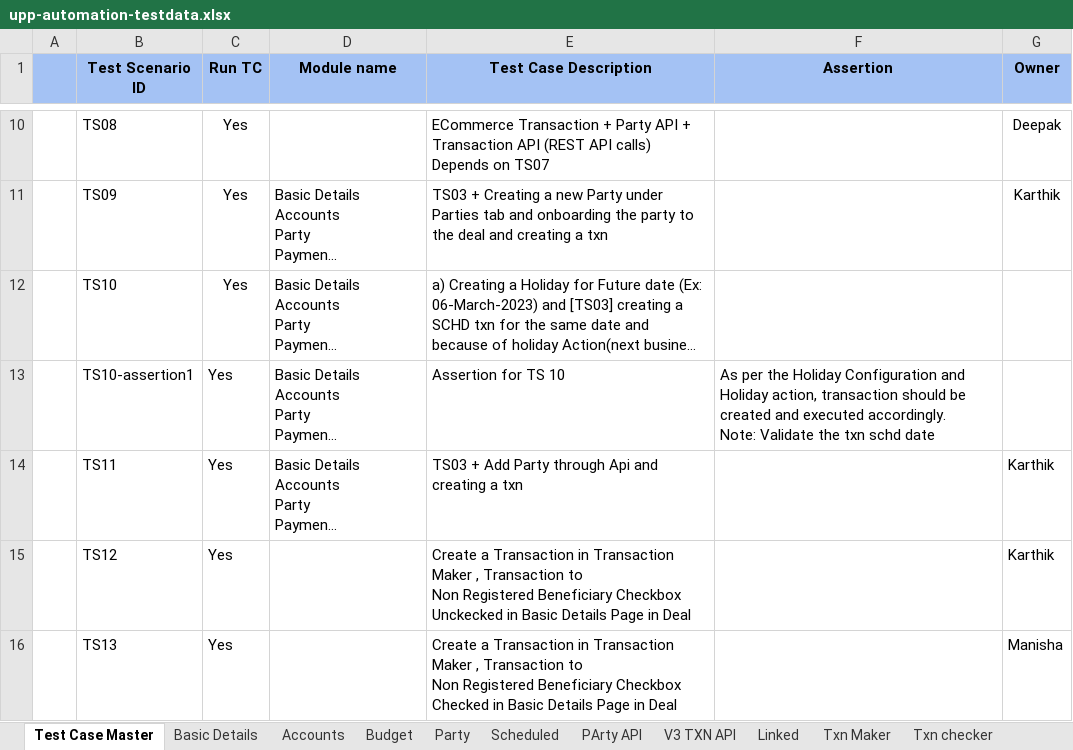
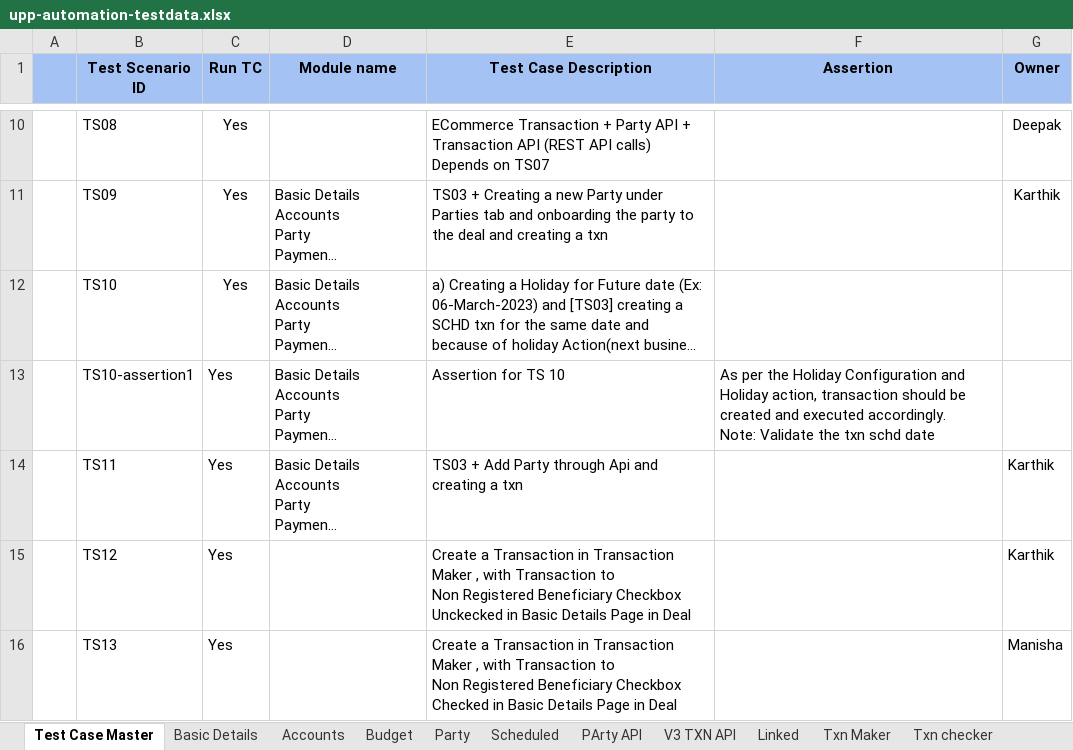
Before and after one commit to deepakdude938/upp, an Excel workbook: src/main/resources/upp-automation-testdata.xlsx, sheet Test Case Master, drawn as a sheet; only a part is shown, gaps mark what is left out; long unchanged cells end in …; values as stored, in another font and other column widths than the file's, no borders; the diff names each change by its address in the sheet, - before the commit and + after, or states it on an @@ line.

```diff
--- a/src/main/resources/upp-automation-testdata.xlsx (sheet Test Case Master)
+++ b/src/main/resources/upp-automation-testdata.xlsx (sheet Test Case Master)
-E15 (Test Case Description): …Maker , Transaction to…
+E15 (Test Case Description): …Maker , with Transaction to…
-E16 (Test Case Description): …Maker , Transaction to…
+E16 (Test Case Description): …Maker , with Transaction to…
```
Also changed, not shown: sheet Party, sheet Ecomm Txn Maker, sheet PArty API, sheet Txn Maker.
